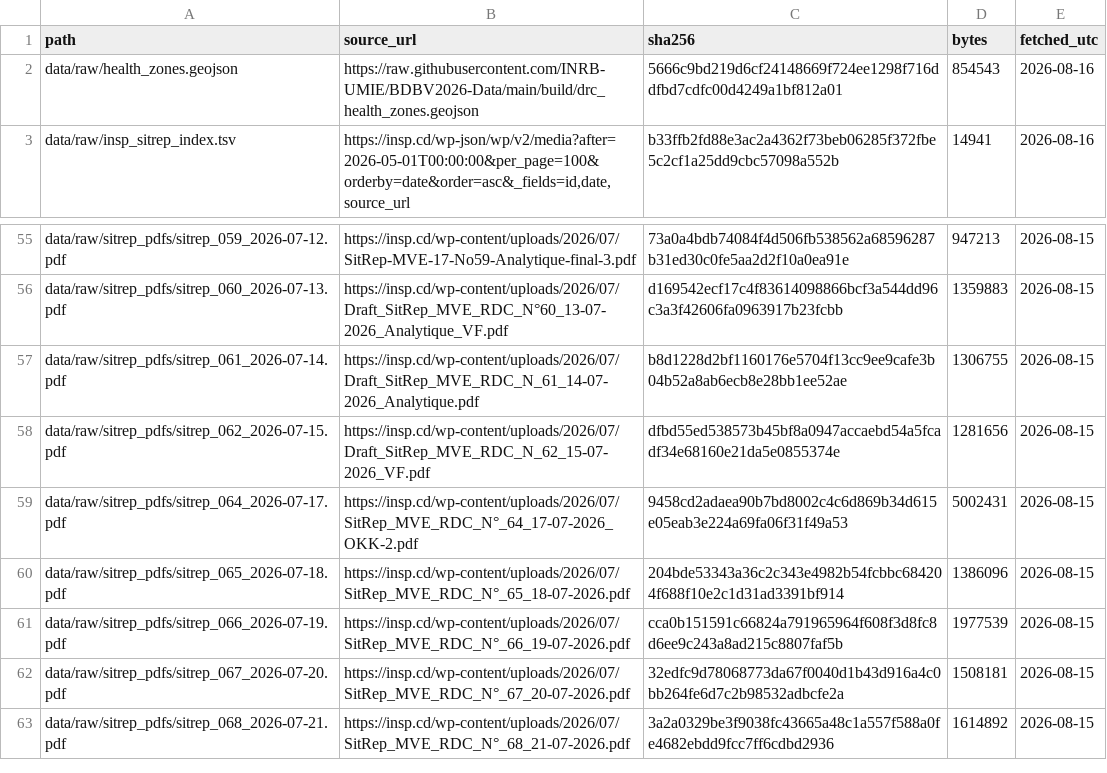
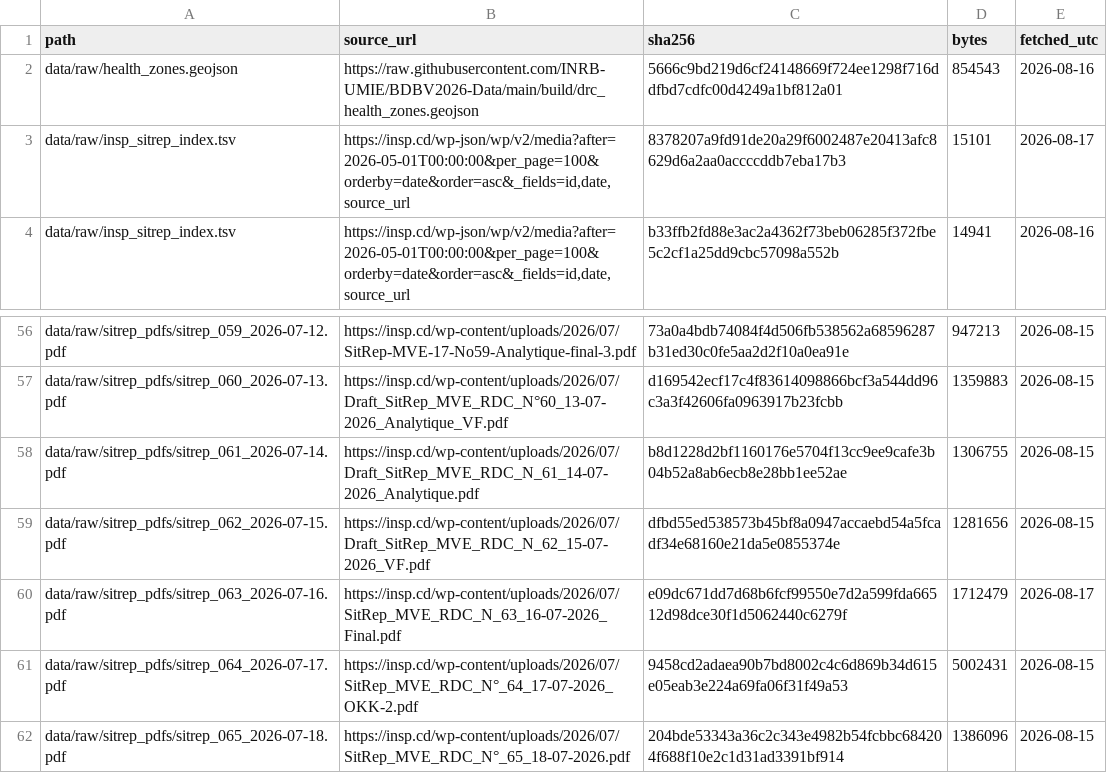
Before and after one commit to vsbuffalo/ebola-bdbv-data, a TSV file: data/raw/PROVENANCE.tsv, drawn as a sheet; only a part is shown, gaps mark what is left out; the shorter side is filled out with more unchanged rows.

```diff
--- a/data/raw/PROVENANCE.tsv
+++ b/data/raw/PROVENANCE.tsv
@@ -2,2 +2,3 @@ path	source_url	sha256	bytes	fetched_utc
 data/raw/health_zones.geojson	https://raw.githubusercontent.com/INRB-UMIE/BDBV2026-Data/main/build/drc_health_zones.geojson	5666c9bd219d6cf24148669f724ee1298f716ddfbd7cdfc00d4249a1bf812a01	854543	2026-08-16
+data/raw/insp_sitrep_index.tsv	https://insp.cd/wp-json/wp/v2/media?after=2026-05-01T00:00:00&per_page=100&orderby=date&order=asc&_fields=id,date,source_url	8378207a9fd91de20a29f6002487e20413afc8629d6a2aa0accccddb7eba17b3	15101	2026-08-17
 data/raw/insp_sitrep_index.tsv	https://insp.cd/wp-json/wp/v2/media?after=2026-05-01T00:00:00&per_page=100&orderby=date&order=asc&_fields=id,date,source_url	b33ffb2fd88e3ac2a4362f73beb06285f372fbe5c2cf1a25dd9cbc57098a552b	14941	2026-08-16
@@ -58,2 +59,3 @@ data/raw/sitrep_pdfs/sitrep_061_2026-07-14.pdf	https://insp.cd/wp-content/upload
 data/raw/sitrep_pdfs/sitrep_062_2026-07-15.pdf	https://insp.cd/wp-content/uploads/2026/07/Draft_SitRep_MVE_RDC_N_62_15-07-2026_VF.pdf	dfbd55ed538573b45bf8a0947accaebd54a5fcadf34e68160e21da5e0855374e	1281656	2026-08-15
+data/raw/sitrep_pdfs/sitrep_063_2026-07-16.pdf	https://insp.cd/wp-content/uploads/2026/07/SitRep_MVE_RDC_N_63_16-07-2026_Final.pdf	e09dc671dd7d68b6fcf99550e7d2a599fda66512d98dce30f1d5062440c6279f	1712479	2026-08-17
 data/raw/sitrep_pdfs/sitrep_064_2026-07-17.pdf	https://insp.cd/wp-content/uploads/2026/07/SitRep_MVE_RDC_N°_64_17-07-2026_OKK-2.pdf	9458cd2adaea90b7bd8002c4c6d869b34d615e05eab3e224a69fa06f31f49a53	5002431	2026-08-15
```
Also changed, not shown: data/raw/insp_sitrep_index.tsv, data/raw/sitrep_pdfs.manifest.tsv, 4 other files.
